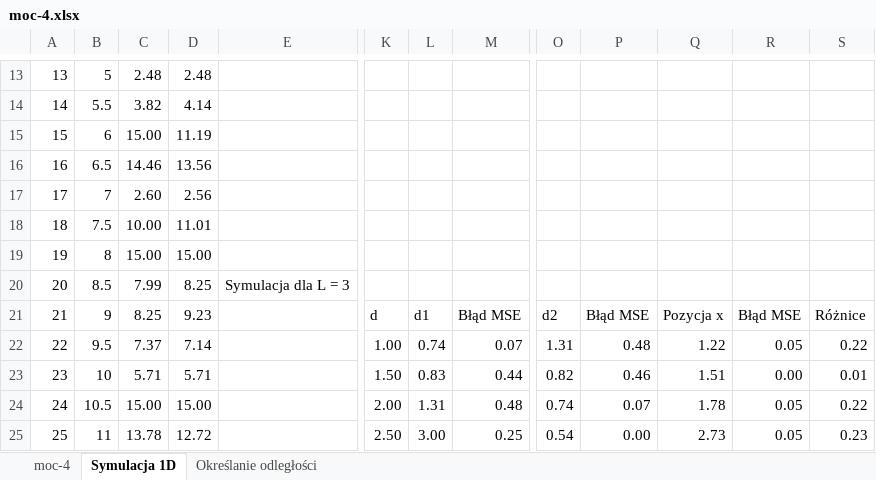
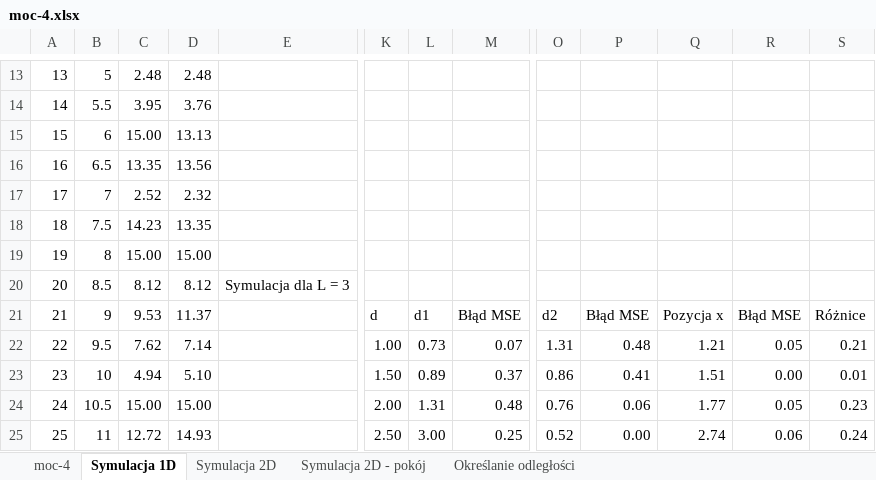
Before and after one commit to sztukamichal/BeaconBroker, an Excel workbook: Praca Inżynierska/dane/excel/moc-4.xlsx, sheet Symulacja 1D, drawn as a sheet; only a part is shown, gaps mark what is left out; values as stored, in another font and other column widths than the file's, no borders; charts and pictures and conditional formats not drawn; the diff covers the shown part only; the diff names each change by its address in the sheet, - before the commit and + after, or states it on an @@ line.

```diff
--- a/Praca Inżynierska/dane/excel/moc-4.xlsx (sheet Symulacja 1D)
+++ b/Praca Inżynierska/dane/excel/moc-4.xlsx (sheet Symulacja 1D)
+sheet tab: Symulacja 2D
+sheet tab: Symulacja 2D - pokój
-C14: 3.82
+C14: 3.95
-D14: 4.14
+D14: 3.76
-D15: 11.19
+D15: 13.13
-C16: 14.46
+C16: 13.35
-C17: 2.60
+C17: 2.52
-D17: 2.56
+D17: 2.32
-C18: 10.00
+C18: 14.23
-D18: 11.01
+D18: 13.35
-C20: 7.99
+C20: 8.12
-D20: 8.25
+D20: 8.12
-C21: 8.25
+C21: 9.53
-D21: 9.23
+D21: 11.37
-C22: 7.37
+C22: 7.62
-L22: 0.74
+L22: 0.73
-Q22: 1.22
+Q22: 1.21
-S22: 0.22
+S22: 0.21
-C23: 5.71
+C23: 4.94
-D23: 5.71
+D23: 5.10
-L23: 0.83
+L23: 0.89
-M23: 0.44
+M23: 0.37
-O23: 0.82
+O23: 0.86
-P23: 0.46
+P23: 0.41
-O24: 0.74
+O24: 0.76
-P24: 0.07
+P24: 0.06
-Q24: 1.78
+Q24: 1.77
-S24: 0.22
+S24: 0.23
-C25: 13.78
+C25: 12.72
-D25: 12.72
+D25: 14.93
-O25: 0.54
+O25: 0.52
-Q25: 2.73
+Q25: 2.74
-R25: 0.05
+R25: 0.06
-S25: 0.23
+S25: 0.24
```
Also changed, not shown: 27 added rows, 27 removed rows and 186 edited cells elsewhere in this sheet, sheet Określanie odległości, charts or pictures, Praca Inżynierska/dane/excel/moc0.xlsx, Praca Inżynierska/dane/excel/wspólne.xlsx, 1 other file.
